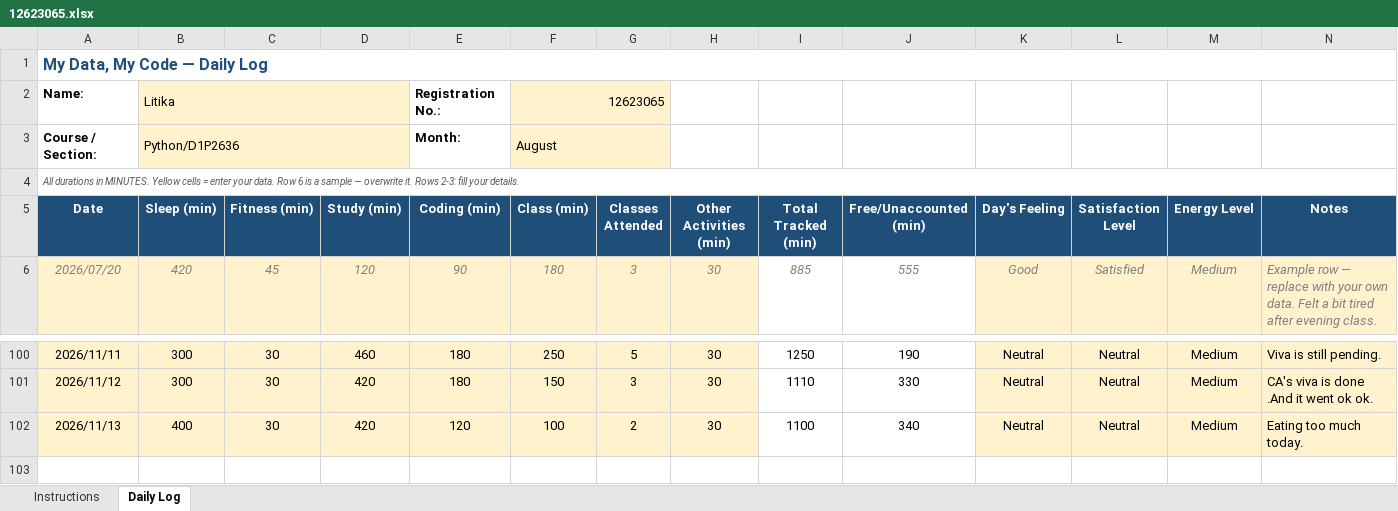
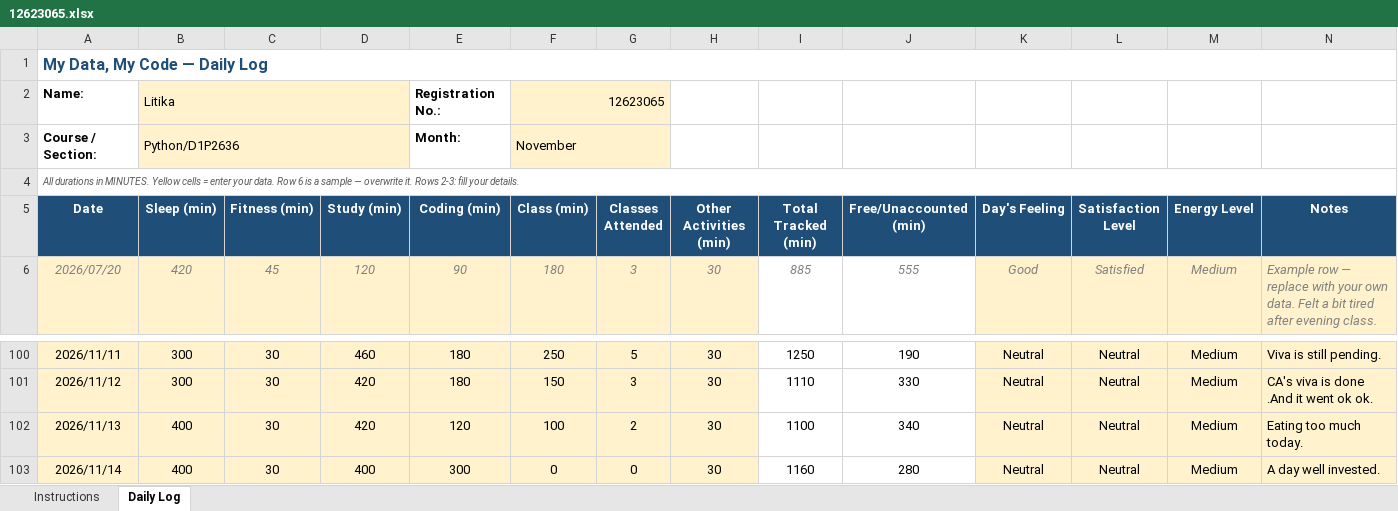
Before and after one commit to litikathakur927-cloud/CAP776, an Excel workbook: 12623065.xlsx, sheet Daily Log, drawn as a sheet; only a part is shown, gaps mark what is left out; values as stored, in another font and other column widths than the file's, no borders; conditional formats not drawn; the diff names each change by its address in the sheet, - before the commit and + after, or states it on an @@ line.

Commit message:
Daily routine

```diff
--- a/12623065.xlsx (sheet Daily Log)
+++ b/12623065.xlsx (sheet Daily Log)
-F3 (Class (min)): August
+F3 (Class (min)): November
+row 103: 2026/11/14 | 400 | 30 | 400 | 300 | 0 | 0 | 30 | 1160 | 280 | Neutral | Neutral | Medium | A day well invested.
```
